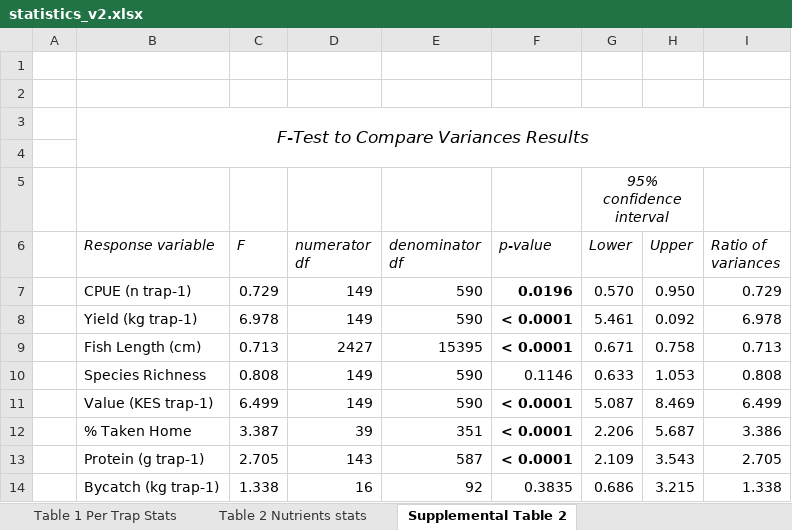
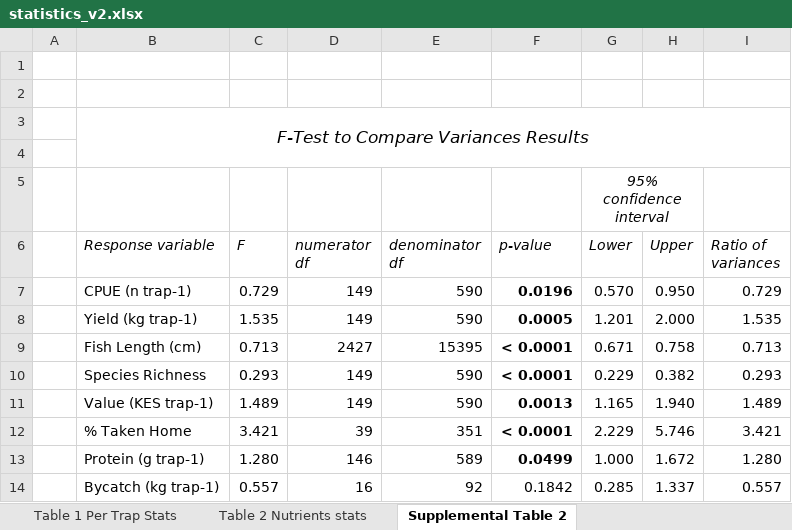
Before and after one commit to emmastrand/Kenya_SamakiSalama, an Excel workbook: FishLandings/output/statistics_v2.xlsx, sheet Supplemental Table 2, drawn as a sheet; only a part is shown; values as stored, in another font and other column widths than the file's, no borders; the diff covers the shown part only; the diff names each change by its address in the sheet, - before the commit and + after, or states it on an @@ line.

```diff
--- a/FishLandings/output/statistics_v2.xlsx (sheet Supplemental Table 2)
+++ b/FishLandings/output/statistics_v2.xlsx (sheet Supplemental Table 2)
-C8 (F): 6.978
+C8 (F): 1.535
-F8 (p-value): < 0.0001
+F8 (p-value): 0.0005
-G8 (Lower): 5.461
+G8 (Lower): 1.201
-H8 (Upper): 0.092
+H8 (Upper): 2.000
-I8 (Ratio of variances): 6.978
+I8 (Ratio of variances): 1.535
-C10 (F): 0.808
+C10 (F): 0.293
-F10 (p-value): 0.1146
+F10 (p-value): < 0.0001
-F10 bold: off
+F10 bold: on
-G10 (Lower): 0.633
+G10 (Lower): 0.229
-H10 (Upper): 1.053
+H10 (Upper): 0.382
-I10 (Ratio of variances): 0.808
+I10 (Ratio of variances): 0.293
-C11 (F): 6.499
+C11 (F): 1.489
-F11 (p-value): < 0.0001
+F11 (p-value): 0.0013
-G11 (Lower): 5.087
+G11 (Lower): 1.165
-H11 (Upper): 8.469
+H11 (Upper): 1.940
-I11 (Ratio of variances): 6.499
+I11 (Ratio of variances): 1.489
-C12 (F): 3.387
+C12 (F): 3.421
-G12 (Lower): 2.206
+G12 (Lower): 2.229
-H12 (Upper): 5.687
+H12 (Upper): 5.746
-I12 (Ratio of variances): 3.386
+I12 (Ratio of variances): 3.421
-C13 (F): 2.705
+C13 (F): 1.280
-D13 (numerator df): 143
+D13 (numerator df): 146
-E13 (denominator df): 587
+E13 (denominator df): 589
-F13 (p-value): < 0.0001
+F13 (p-value): 0.0499
-G13 (Lower): 2.109
+G13 (Lower): 1.000
-H13 (Upper): 3.543
+H13 (Upper): 1.672
-I13 (Ratio of variances): 2.705
+I13 (Ratio of variances): 1.280
-C14 (F): 1.338
+C14 (F): 0.557
-F14 (p-value): 0.3835
+F14 (p-value): 0.1842
-G14 (Lower): 0.686
+G14 (Lower): 0.285
-H14 (Upper): 3.215
+H14 (Upper): 1.337
-I14 (Ratio of variances): 1.338
+I14 (Ratio of variances): 0.557
```
Also changed, not shown: 42 edited cells and cell formats elsewhere in this sheet, sheet Table 2 Nutrients stats, sheet Table 1 Per Trap Stats, 29 other files.
